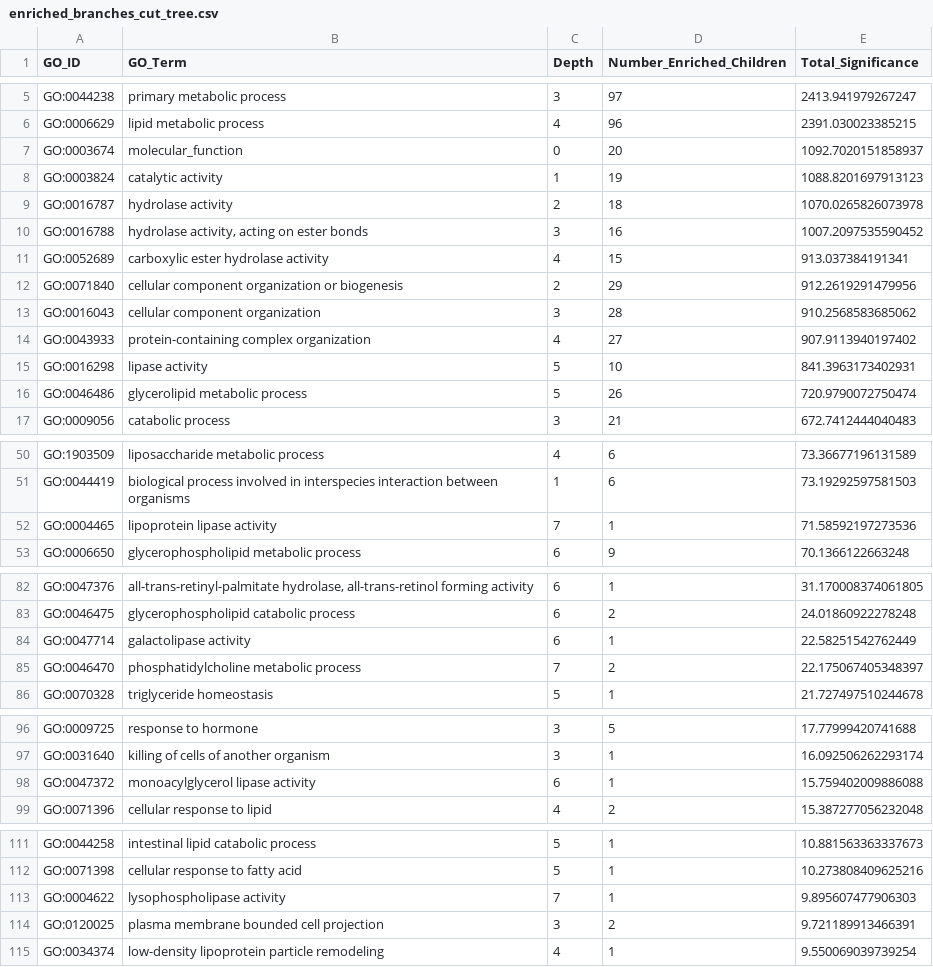
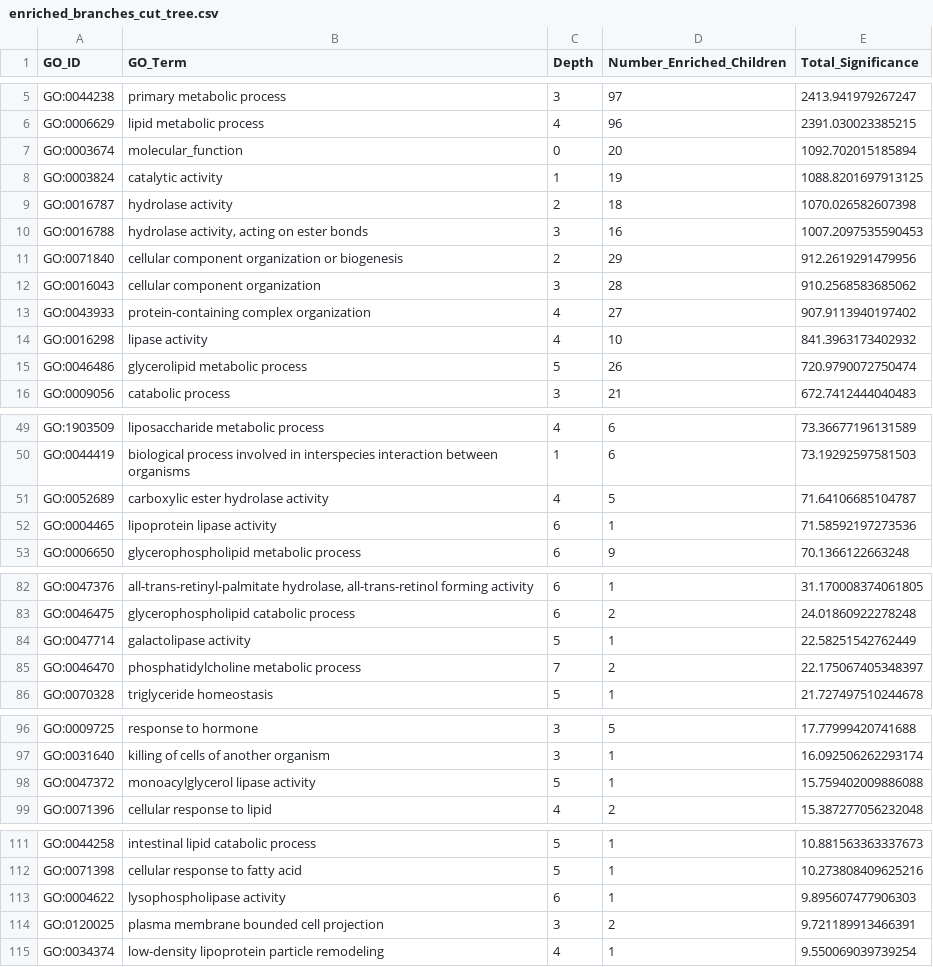
Before and after one commit to Albi1999/Protein_Domain_Family_Characterization, a CSV file: Function/enriched_branches_cut_tree.csv, drawn as a sheet; only a part is shown, gaps mark what is left out; the diff covers the shown part only.

```diff
--- a/Function/enriched_branches_cut_tree.csv
+++ b/Function/enriched_branches_cut_tree.csv
@@ -6,7 +6,6 @@ GO:0044238,primary metabolic process,3,97,2413.941979267247
 GO:0006629,lipid metabolic process,4,96,2391.030023385215
-GO:0003674,molecular_function,0,20,1092.7020151858937
-GO:0003824,catalytic activity,1,19,1088.8201697913123
-GO:0016787,hydrolase activity,2,18,1070.0265826073978
-GO:0016788,"hydrolase activity, acting on ester bonds",3,16,1007.2097535590452
-GO:0052689,carboxylic ester hydrolase activity,4,15,913.037384191341
+GO:0003674,molecular_function,0,20,1092.702015185894
+GO:0003824,catalytic activity,1,19,1088.8201697913125
+GO:0016787,hydrolase activity,2,18,1070.026582607398
+GO:0016788,"hydrolase activity, acting on ester bonds",3,16,1007.2097535590453
 GO:0071840,cellular component organization or biogenesis,2,29,912.2619291479956
@@ -14,3 +13,3 @@ GO:0016043,cellular component organization,3,28,910.2568583685062
 GO:0043933,protein-containing complex organization,4,27,907.9113940197402
-GO:0016298,lipase activity,5,10,841.3963173402931
+GO:0016298,lipase activity,4,10,841.3963173402932
 GO:0046486,glycerolipid metabolic process,5,26,720.9790072750474
@@ -51,3 +50,4 @@ GO:1903509,liposaccharide metabolic process,4,6,73.36677196131589
 GO:0044419,biological process involved in interspecies interaction between organisms,1,6,73.19292597581503
-GO:0004465,lipoprotein lipase activity,7,1,71.58592197273536
+GO:0052689,carboxylic ester hydrolase activity,4,5,71.64106685104787
+GO:0004465,lipoprotein lipase activity,6,1,71.58592197273536
 GO:0006650,glycerophospholipid metabolic process,6,9,70.1366122663248
@@ -83,3 +83,3 @@ GO:0047376,"all-trans-retinyl-palmitate hydrolase, all-trans-retinol forming act
 GO:0046475,glycerophospholipid catabolic process,6,2,24.01860922278248
-GO:0047714,galactolipase activity,6,1,22.58251542762449
+GO:0047714,galactolipase activity,5,1,22.58251542762449
 GO:0046470,phosphatidylcholine metabolic process,7,2,22.175067405348397
@@ -97,3 +97,3 @@ GO:0009725,response to hormone,3,5,17.77999420741688
 GO:0031640,killing of cells of another organism,3,1,16.092506262293174
-GO:0047372,monoacylglycerol lipase activity,6,1,15.759402009886088
+GO:0047372,monoacylglycerol lipase activity,5,1,15.759402009886088
 GO:0071396,cellular response to lipid,4,2,15.387277056232048
@@ -112,3 +112,3 @@ GO:0044258,intestinal lipid catabolic process,5,1,10.881563363337673
 GO:0071398,cellular response to fatty acid,5,1,10.273808409625216
-GO:0004622,lysophospholipase activity,7,1,9.895607477906303
+GO:0004622,lysophospholipase activity,6,1,9.895607477906303
 GO:0120025,plasma membrane bounded cell projection,3,2,9.721189913466391
```
Also changed, not shown: 10 edited cells elsewhere in this file, Function/enriched_branches.csv, Function/enrichment_results.csv, 17 other files.
